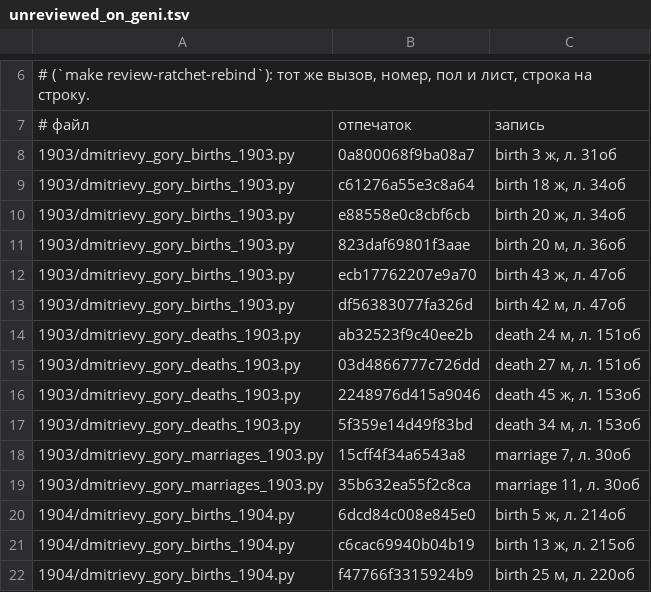
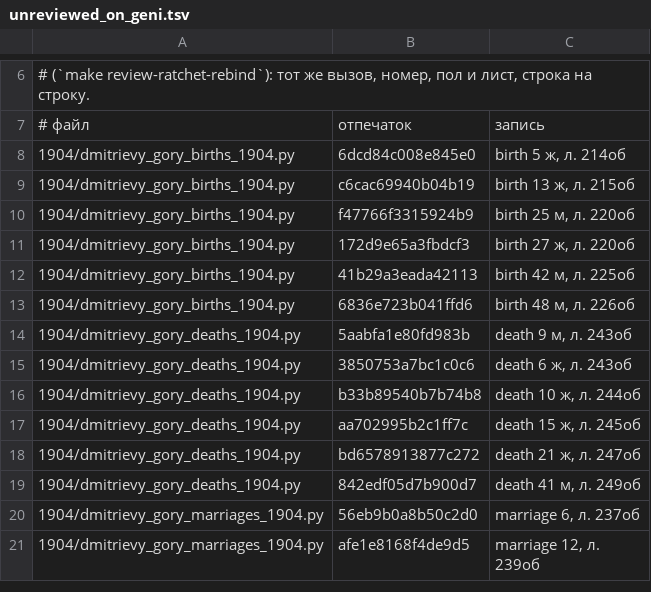
Before and after one commit to dmalch/dmitrievy-gory-records, a TSV file: Дмитриевы Горы/unreviewed_on_geni.tsv, drawn as a sheet; only a part is shown, gaps mark what is left out; the shorter side is filled out with more unchanged rows; the diff names each change by its address in the sheet, - before the commit and + after, or states it on an @@ line.

```diff
--- a/Дмитриевы Горы/unreviewed_on_geni.tsv
+++ b/Дмитриевы Горы/unreviewed_on_geni.tsv
-row 8: 1903/dmitrievy_gory_births_1903.py | 0a800068f9ba08a7 | birth 3 ж, л. 31об
-row 9: 1903/dmitrievy_gory_births_1903.py | c61276a55e3c8a64 | birth 18 ж, л. 34об
-row 10: 1903/dmitrievy_gory_births_1903.py | e88558e0c8cbf6cb | birth 20 ж, л. 34об
-row 11: 1903/dmitrievy_gory_births_1903.py | 823daf69801f3aae | birth 20 м, л. 36об
-row 12: 1903/dmitrievy_gory_births_1903.py | ecb17762207e9a70 | birth 43 ж, л. 47об
-row 13: 1903/dmitrievy_gory_births_1903.py | df56383077fa326d | birth 42 м, л. 47об
-row 14: 1903/dmitrievy_gory_deaths_1903.py | ab32523f9c40ee2b | death 24 м, л. 151об
-row 15: 1903/dmitrievy_gory_deaths_1903.py | 03d4866777c726dd | death 27 м, л. 151об
-row 16: 1903/dmitrievy_gory_deaths_1903.py | 2248976d415a9046 | death 45 ж, л. 153об
-row 17: 1903/dmitrievy_gory_deaths_1903.py | 5f359e14d49f83bd | death 34 м, л. 153об
-row 18: 1903/dmitrievy_gory_marriages_1903.py | 15cff4f34a6543a8 | marriage 7, л. 30об
-row 19: 1903/dmitrievy_gory_marriages_1903.py | 35b632ea55f2c8ca | marriage 11, л. 30об
```
Also changed, not shown: 6 other files.
